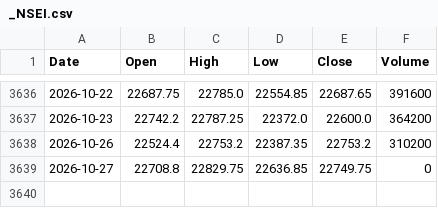
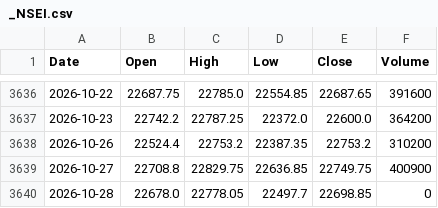
Before and after one commit to mjanthony819/backtestlab-nse, a CSV file: backend/data/cache/_NSEI.csv, drawn as a sheet; only a part is shown, gaps mark what is left out.

```diff
--- a/backend/data/cache/_NSEI.csv
+++ b/backend/data/cache/_NSEI.csv
@@ -3638,2 +3638,3 @@ Date,Open,High,Low,Close,Volume
 2026-10-26,22524.4,22753.2,22387.35,22753.2,310200
-2026-10-27,22708.8,22829.75,22636.85,22749.75,0
+2026-10-27,22708.8,22829.75,22636.85,22749.75,400900
+2026-10-28,22678.0,22778.05,22497.7,22698.85,0
```
Also changed, not shown: backend/data/cache/ADANIPORTS.NS.csv, backend/data/cache/ASIANPAINT.NS.csv, 49 other files.
